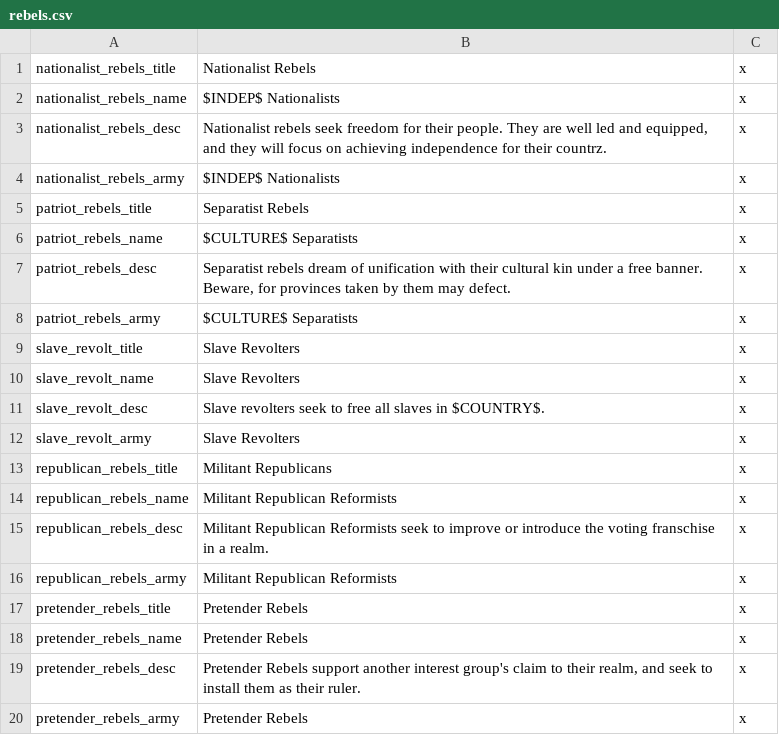
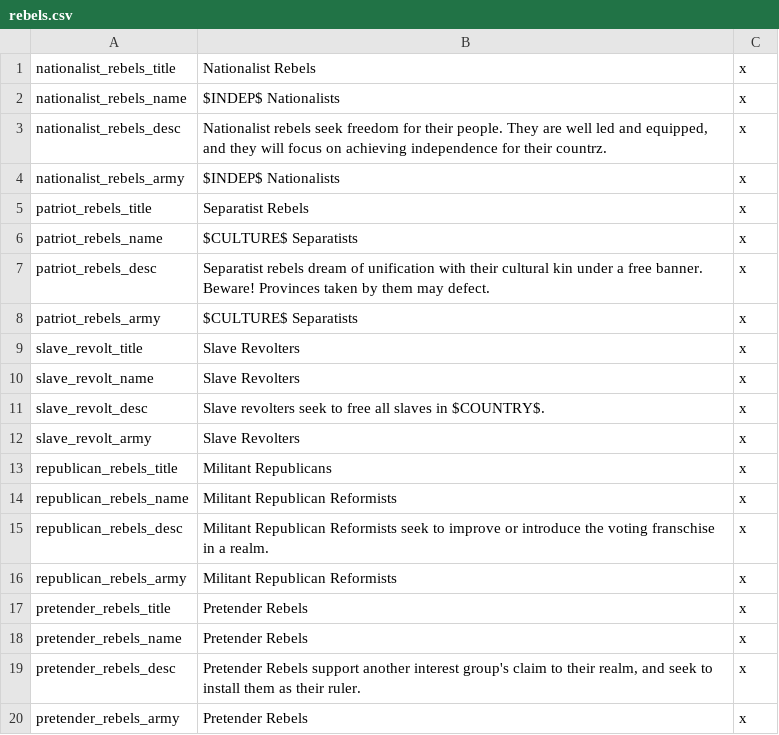
Before and after one commit to kvopper/TTA-Victoria-2, a CSV file: localisation/rebels.csv, drawn as a sheet.

Commit message:
Province != region

```diff
--- a/localisation/rebels.csv
+++ b/localisation/rebels.csv
@@ -6,3 +6,3 @@ patriot_rebels_title;Separatist Rebels;x
 patriot_rebels_name;$CULTURE$ Separatists;x
-patriot_rebels_desc;Separatist rebels dream of unification with their cultural kin under a free banner. Beware, for provinces taken by them may defect.;x
+patriot_rebels_desc;Separatist rebels dream of unification with their cultural kin under a free banner. Beware! Provinces taken by them may defect.;x
 patriot_rebels_army;$CULTURE$ Separatists;x
```
Also changed, not shown: localisation/common.csv.
